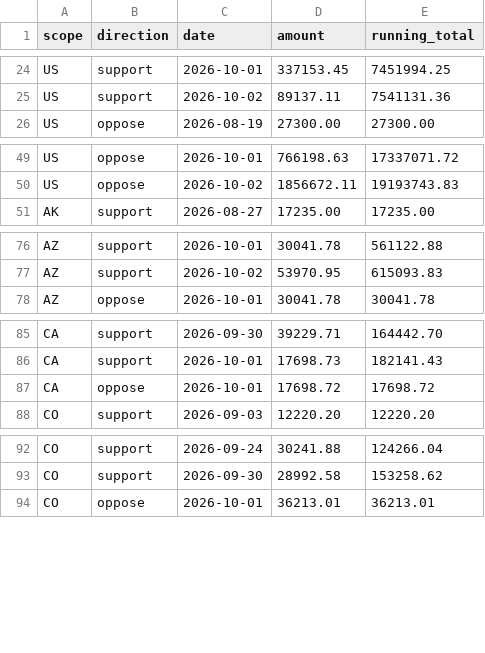
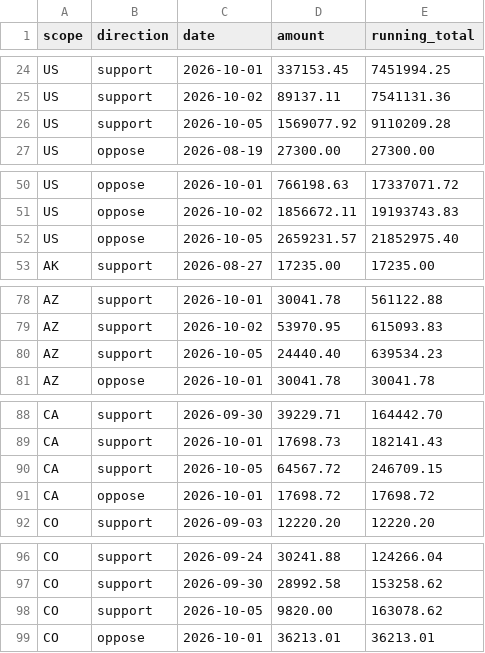
Before and after one commit to wired-investigations/America-PAC-Spending, a CSV file: embed_daily.csv, drawn as a sheet; only a part is shown, gaps mark what is left out; the diff covers the shown part only; the diff names each change by its address in the sheet, - before the commit and + after, or states it on an @@ line.

```diff
--- a/embed_daily.csv
+++ b/embed_daily.csv
+row 26: US | support | 2026-10-05 | 1569077.92 | 9110209.28
+row 52: US | oppose | 2026-10-05 | 2659231.57 | 21852975.40
+row 80: AZ | support | 2026-10-05 | 24440.40 | 639534.23
+row 90: CA | support | 2026-10-05 | 64567.72 | 246709.15
+row 98: CO | support | 2026-10-05 | 9820.00 | 163078.62
```
Also changed, not shown: 14 added rows elsewhere in this file, embed_races.csv, embed_states.csv, 4 other files.
